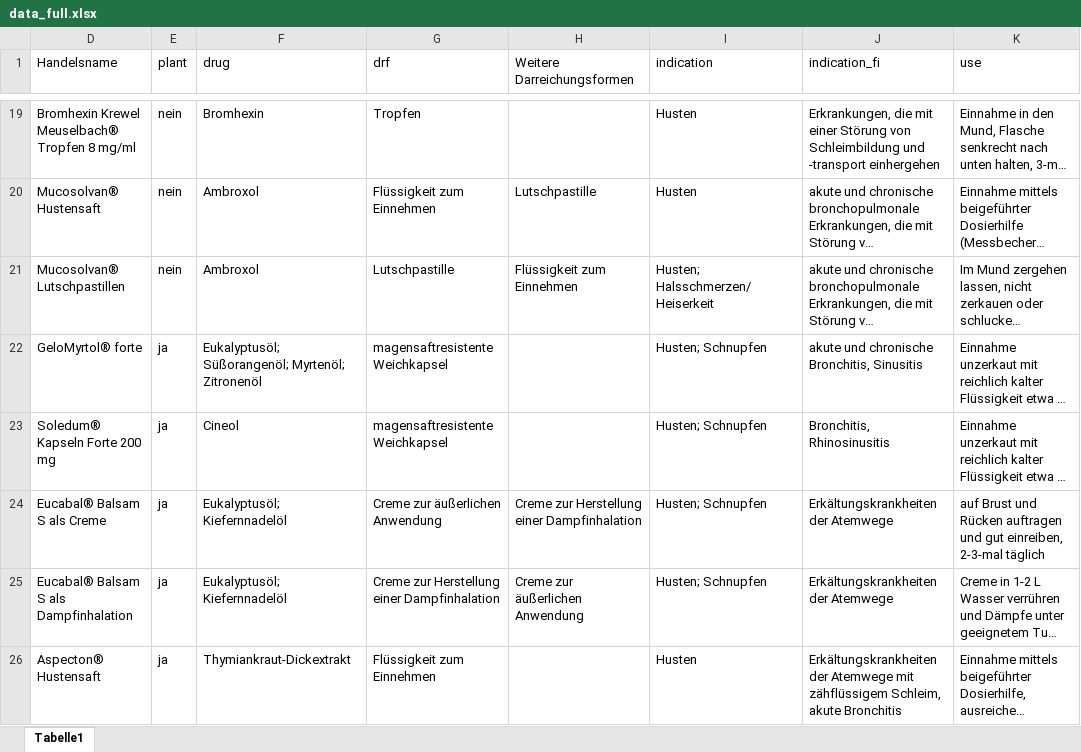
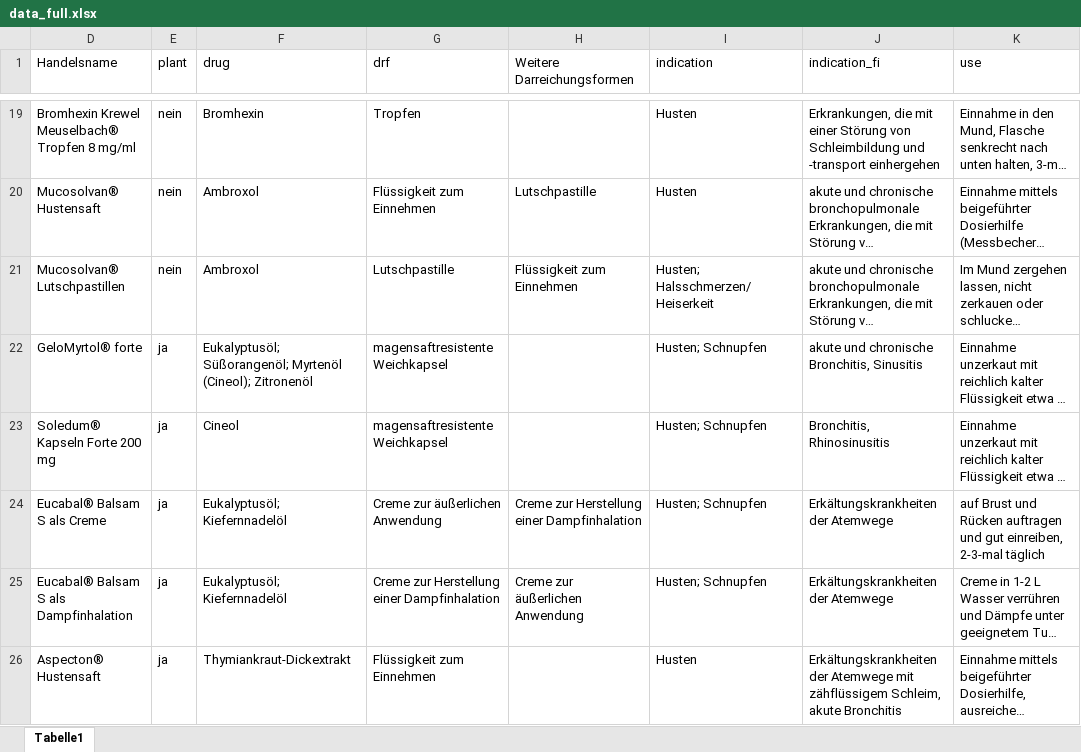
Before and after one commit to ananasjagthirn/pharmskills, an Excel workbook: app/data/data_full.xlsx, sheet Tabelle1, drawn as a sheet; only a part is shown, gaps mark what is left out; long unchanged cells end in …; values as stored, in another font and other column widths than the file's, no borders; the diff names each change by its address in the sheet, - before the commit and + after, or states it on an @@ line.

Commit message:
Add files via upload
updated data

```diff
--- a/app/data/data_full.xlsx (sheet Tabelle1)
+++ b/app/data/data_full.xlsx (sheet Tabelle1)
-F22 (drug): Eukalyptusöl; Süßorangenöl; Myrtenöl; Zitronenöl
+F22 (drug): Eukalyptusöl; Süßorangenöl; Myrtenöl (Cineol); Zitronenöl
```
Also changed, not shown: app/data/data_evidence.xlsx.
